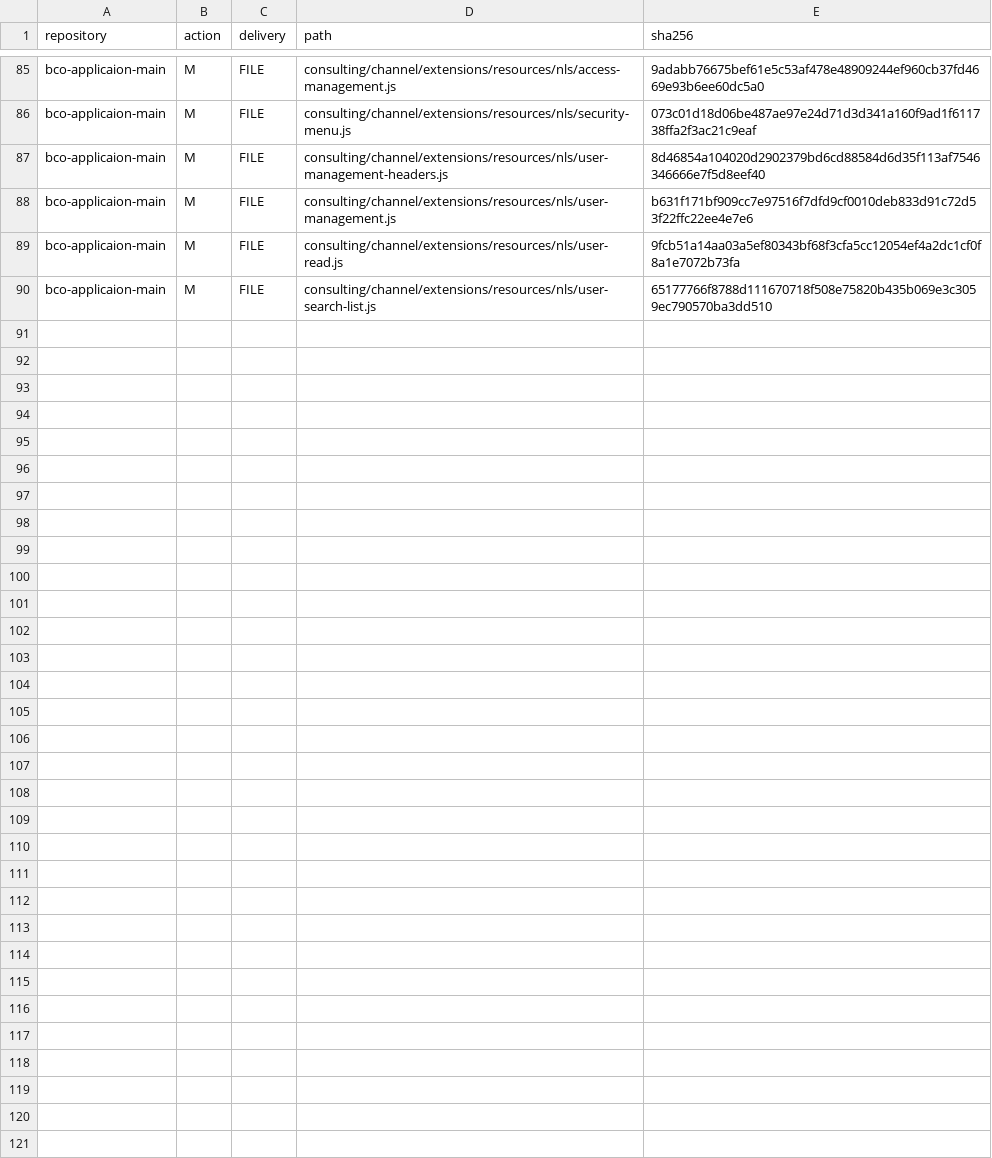
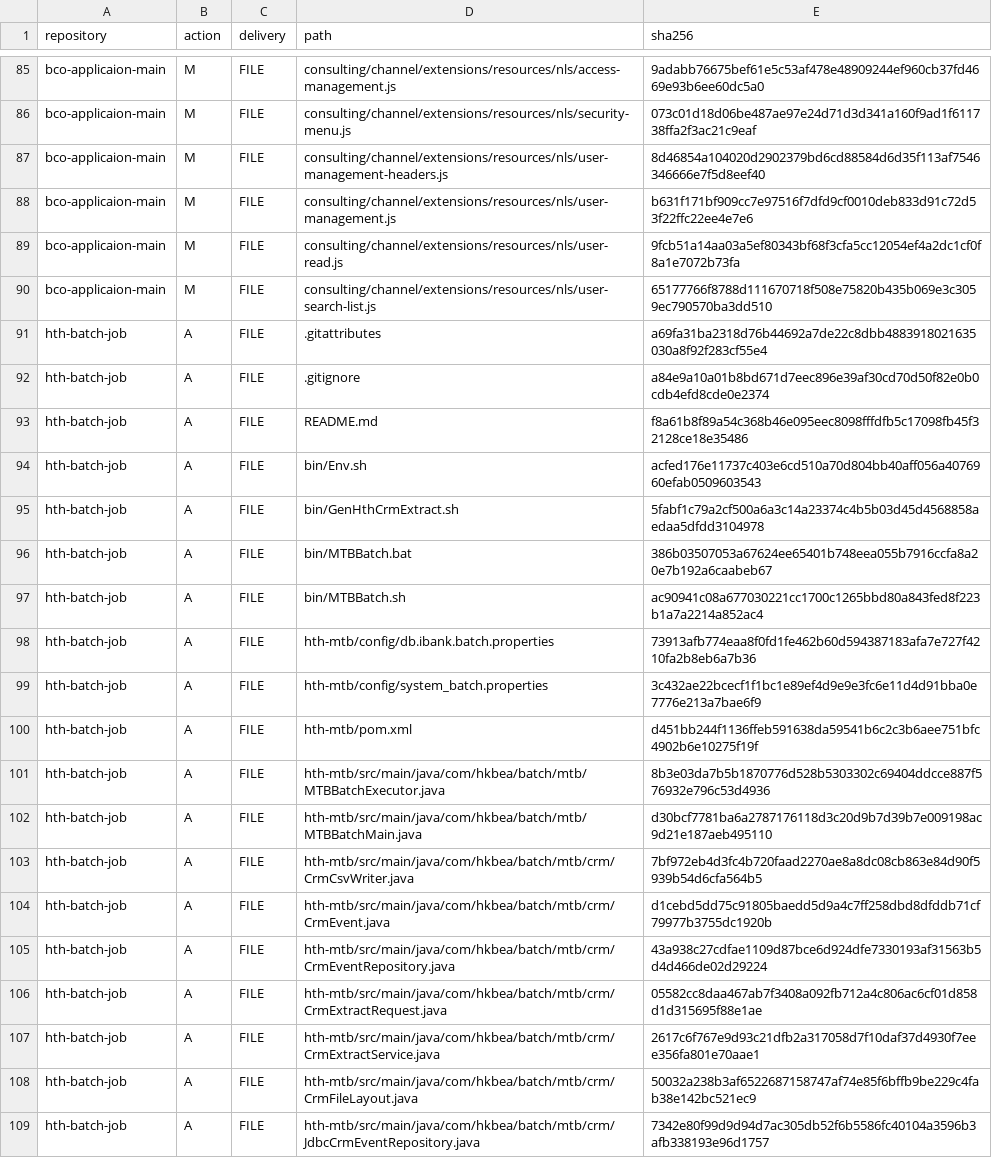
Before and after one commit to BEA-WilliamWu/mcdp-h5-demo-int, a TSV file: init/FILES.tsv, drawn as a sheet; only a part is shown, gaps mark what is left out; the diff covers the shown part only; the diff names each change by its address in the sheet, - before the commit and + after, or states it on an @@ line.

Commit message:
chore(hth): sync standalone batch project to init

```diff
--- a/init/FILES.tsv
+++ b/init/FILES.tsv
+row 91: hth-batch-job | A | FILE | .gitattributes | a69fa31ba2318d76b44692a7de22c8dbb4883918021635030a8f92f283cf55e4
+row 92: hth-batch-job | A | FILE | .gitignore | a84e9a10a01b8bd671d7eec896e39af30cd70d50f82e0b0cdb4efd8cde0e2374
+row 93: hth-batch-job | A | FILE | README.md | f8a61b8f89a54c368b46e095eec8098fffdfb5c17098fb45f32128ce18e35486
+row 94: hth-batch-job | A | FILE | bin/Env.sh | acfed176e11737c403e6cd510a70d804bb40aff056a4076960efab0509603543
+row 95: hth-batch-job | A | FILE | bin/GenHthCrmExtract.sh | 5fabf1c79a2cf500a6a3c14a23374c4b5b03d45d4568858aedaa5dfdd3104978
+row 96: hth-batch-job | A | FILE | bin/MTBBatch.bat | 386b03507053a67624ee65401b748eea055b7916ccfa8a20e7b192a6caabeb67
+row 97: hth-batch-job | A | FILE | bin/MTBBatch.sh | ac90941c08a677030221cc1700c1265bbd80a843fed8f223b1a7a2214a852ac4
+row 98: hth-batch-job | A | FILE | hth-mtb/config/db.ibank.batch.properties | 73913afb774eaa8f0fd1fe462b60d594387183afa7e727f4210fa2b8eb6a7b36
+row 99: hth-batch-job | A | FILE | hth-mtb/config/system_batch.properties | 3c432ae22bcecf1f1bc1e89ef4d9e9e3fc6e11d4d91bba0e7776e213a7bae6f9
+row 100: hth-batch-job | A | FILE | hth-mtb/pom.xml | d451bb244f1136ffeb591638da59541b6c2c3b6aee751bfc4902b6e10275f19f
+row 101: hth-batch-job | A | FILE | hth-mtb/src/main/java/com/hkbea/batch/mtb/MTBBatchExecutor.java | 8b3e03da7b5b1870776d528b5303302c69404ddcce887f576932e796c53d4936
+row 102: hth-batch-job | A | FILE | hth-mtb/src/main/java/com/hkbea/batch/mtb/MTBBatchMain.java | d30bcf7781ba6a2787176118d3c20d9b7d39b7e009198ac9d21e187aeb495110
+row 103: hth-batch-job | A | FILE | hth-mtb/src/main/java/com/hkbea/batch/mtb/crm/CrmCsvWriter.java | 7bf972eb4d3fc4b720faad2270ae8a8dc08cb863e84d90f5939b54d6cfa564b5
+row 104: hth-batch-job | A | FILE | hth-mtb/src/main/java/com/hkbea/batch/mtb/crm/CrmEvent.java | d1cebd5dd75c91805baedd5d9a4c7ff258dbd8dfddb71cf79977b3755dc1920b
+row 105: hth-batch-job | A | FILE | hth-mtb/src/main/java/com/hkbea/batch/mtb/crm/CrmEventRepository.java | 43a938c27cdfae1109d87bce6d924dfe7330193af31563b5d4d466de02d29224
+row 106: hth-batch-job | A | FILE | hth-mtb/src/main/java/com/hkbea/batch/mtb/crm/CrmExtractRequest.java | 05582cc8daa467ab7f3408a092fb712a4c806ac6cf01d858d1d315695f88e1ae
+row 107: hth-batch-job | A | FILE | hth-mtb/src/main/java/com/hkbea/batch/mtb/crm/CrmExtractService.java | 2617c6f767e9d93c21dfb2a317058d7f10daf37d4930f7eee356fa801e70aae1
+row 108: hth-batch-job | A | FILE | hth-mtb/src/main/java/com/hkbea/batch/mtb/crm/CrmFileLayout.java | 50032a238b3af6522687158747af74e85f6bffb9be229c4fab38e142bc521ec9
+row 109: hth-batch-job | A | FILE | hth-mtb/src/main/java/com/hkbea/batch/mtb/crm/JdbcCrmEventRepository.java | 7342e80f99d9d94d7ac305db52f6b5586fc40104a3596b3afb338193e96d1757
```
Also changed, not shown: 19 added rows elsewhere in this file, 42 other files.
